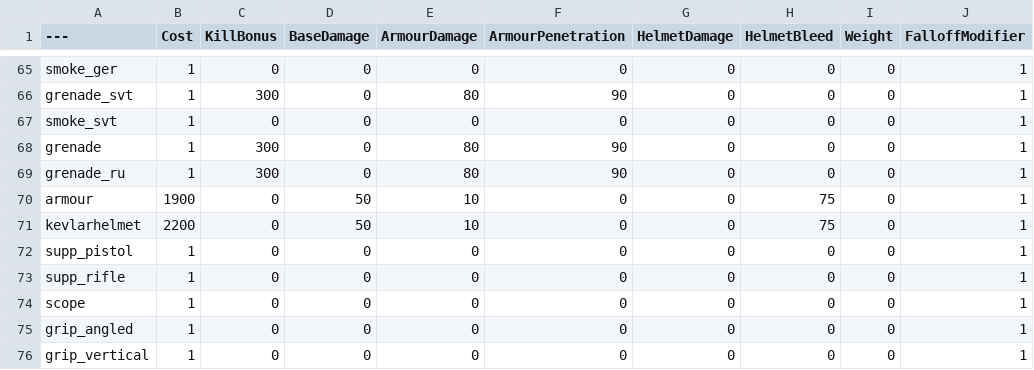
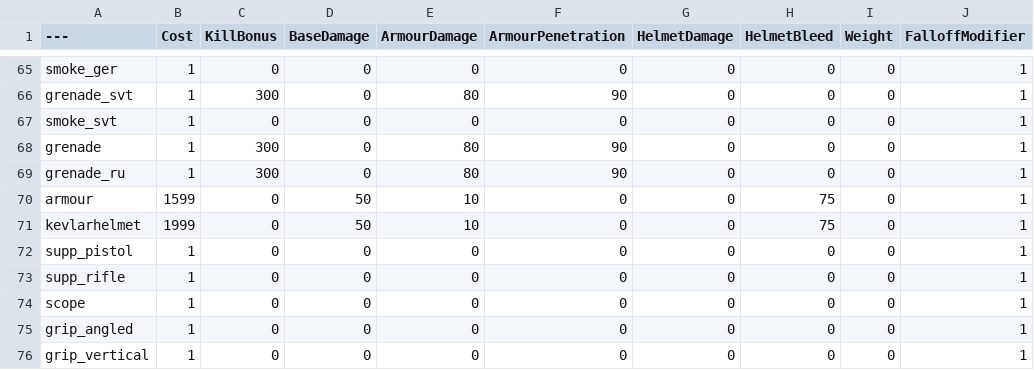
Before and after one commit to tz853233/pavlov, a CSV file: BalancingTable.csv, drawn as a sheet; only a part is shown, gaps mark what is left out; the diff names each change by its address in the sheet, - before the commit and + after, or states it on an @@ line.

Commit message:
Add files via upload

```diff
--- a/BalancingTable.csv
+++ b/BalancingTable.csv
-B70 (Cost): 1900
+B70 (Cost): 1599
-B71 (Cost): 2200
+B71 (Cost): 1999
```
